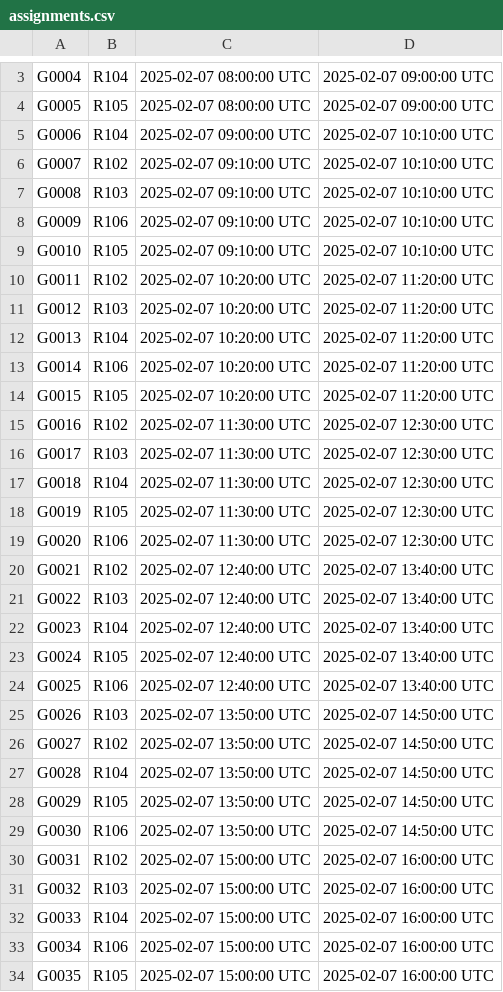
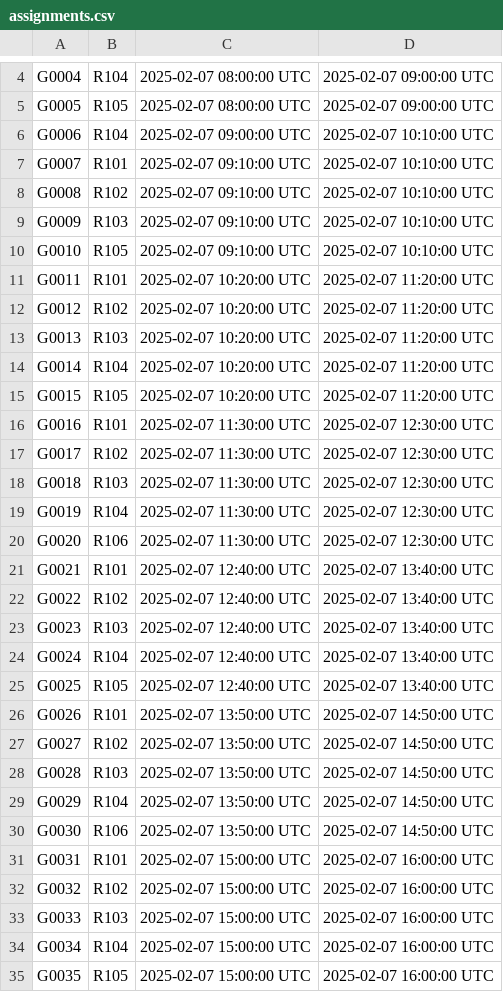
Before and after one commit to gitMiko0/HaskellRAT, a CSV file: assignments.csv, drawn as a sheet; only a part is shown, gaps mark what is left out; the diff covers the shown part only.

```diff
--- a/assignments.csv
+++ b/assignments.csv
@@ -5,30 +6,30 @@ G0005,R105,2025-02-07 08:00:00 UTC,2025-02-07 09:00:00 UTC
 G0006,R104,2025-02-07 09:00:00 UTC,2025-02-07 10:10:00 UTC
-G0007,R102,2025-02-07 09:10:00 UTC,2025-02-07 10:10:00 UTC
-G0008,R103,2025-02-07 09:10:00 UTC,2025-02-07 10:10:00 UTC
-G0009,R106,2025-02-07 09:10:00 UTC,2025-02-07 10:10:00 UTC
+G0007,R101,2025-02-07 09:10:00 UTC,2025-02-07 10:10:00 UTC
+G0008,R102,2025-02-07 09:10:00 UTC,2025-02-07 10:10:00 UTC
+G0009,R103,2025-02-07 09:10:00 UTC,2025-02-07 10:10:00 UTC
 G0010,R105,2025-02-07 09:10:00 UTC,2025-02-07 10:10:00 UTC
-G0011,R102,2025-02-07 10:20:00 UTC,2025-02-07 11:20:00 UTC
-G0012,R103,2025-02-07 10:20:00 UTC,2025-02-07 11:20:00 UTC
-G0013,R104,2025-02-07 10:20:00 UTC,2025-02-07 11:20:00 UTC
-G0014,R106,2025-02-07 10:20:00 UTC,2025-02-07 11:20:00 UTC
+G0011,R101,2025-02-07 10:20:00 UTC,2025-02-07 11:20:00 UTC
+G0012,R102,2025-02-07 10:20:00 UTC,2025-02-07 11:20:00 UTC
+G0013,R103,2025-02-07 10:20:00 UTC,2025-02-07 11:20:00 UTC
+G0014,R104,2025-02-07 10:20:00 UTC,2025-02-07 11:20:00 UTC
 G0015,R105,2025-02-07 10:20:00 UTC,2025-02-07 11:20:00 UTC
-G0016,R102,2025-02-07 11:30:00 UTC,2025-02-07 12:30:00 UTC
-G0017,R103,2025-02-07 11:30:00 UTC,2025-02-07 12:30:00 UTC
-G0018,R104,2025-02-07 11:30:00 UTC,2025-02-07 12:30:00 UTC
-G0019,R105,2025-02-07 11:30:00 UTC,2025-02-07 12:30:00 UTC
+G0016,R101,2025-02-07 11:30:00 UTC,2025-02-07 12:30:00 UTC
+G0017,R102,2025-02-07 11:30:00 UTC,2025-02-07 12:30:00 UTC
+G0018,R103,2025-02-07 11:30:00 UTC,2025-02-07 12:30:00 UTC
+G0019,R104,2025-02-07 11:30:00 UTC,2025-02-07 12:30:00 UTC
 G0020,R106,2025-02-07 11:30:00 UTC,2025-02-07 12:30:00 UTC
-G0021,R102,2025-02-07 12:40:00 UTC,2025-02-07 13:40:00 UTC
-G0022,R103,2025-02-07 12:40:00 UTC,2025-02-07 13:40:00 UTC
-G0023,R104,2025-02-07 12:40:00 UTC,2025-02-07 13:40:00 UTC
-G0024,R105,2025-02-07 12:40:00 UTC,2025-02-07 13:40:00 UTC
-G0025,R106,2025-02-07 12:40:00 UTC,2025-02-07 13:40:00 UTC
-G0026,R103,2025-02-07 13:50:00 UTC,2025-02-07 14:50:00 UTC
+G0021,R101,2025-02-07 12:40:00 UTC,2025-02-07 13:40:00 UTC
+G0022,R102,2025-02-07 12:40:00 UTC,2025-02-07 13:40:00 UTC
+G0023,R103,2025-02-07 12:40:00 UTC,2025-02-07 13:40:00 UTC
+G0024,R104,2025-02-07 12:40:00 UTC,2025-02-07 13:40:00 UTC
+G0025,R105,2025-02-07 12:40:00 UTC,2025-02-07 13:40:00 UTC
+G0026,R101,2025-02-07 13:50:00 UTC,2025-02-07 14:50:00 UTC
 G0027,R102,2025-02-07 13:50:00 UTC,2025-02-07 14:50:00 UTC
-G0028,R104,2025-02-07 13:50:00 UTC,2025-02-07 14:50:00 UTC
-G0029,R105,2025-02-07 13:50:00 UTC,2025-02-07 14:50:00 UTC
+G0028,R103,2025-02-07 13:50:00 UTC,2025-02-07 14:50:00 UTC
+G0029,R104,2025-02-07 13:50:00 UTC,2025-02-07 14:50:00 UTC
 G0030,R106,2025-02-07 13:50:00 UTC,2025-02-07 14:50:00 UTC
-G0031,R102,2025-02-07 15:00:00 UTC,2025-02-07 16:00:00 UTC
-G0032,R103,2025-02-07 15:00:00 UTC,2025-02-07 16:00:00 UTC
-G0033,R104,2025-02-07 15:00:00 UTC,2025-02-07 16:00:00 UTC
-G0034,R106,2025-02-07 15:00:00 UTC,2025-02-07 16:00:00 UTC
+G0031,R101,2025-02-07 15:00:00 UTC,2025-02-07 16:00:00 UTC
+G0032,R102,2025-02-07 15:00:00 UTC,2025-02-07 16:00:00 UTC
+G0033,R103,2025-02-07 15:00:00 UTC,2025-02-07 16:00:00 UTC
+G0034,R104,2025-02-07 15:00:00 UTC,2025-02-07 16:00:00 UTC
 G0035,R105,2025-02-07 15:00:00 UTC,2025-02-07 16:00:00 UTC
```
Also changed, not shown: 1 added row and 10 edited cells elsewhere in this file, 5 other files.
